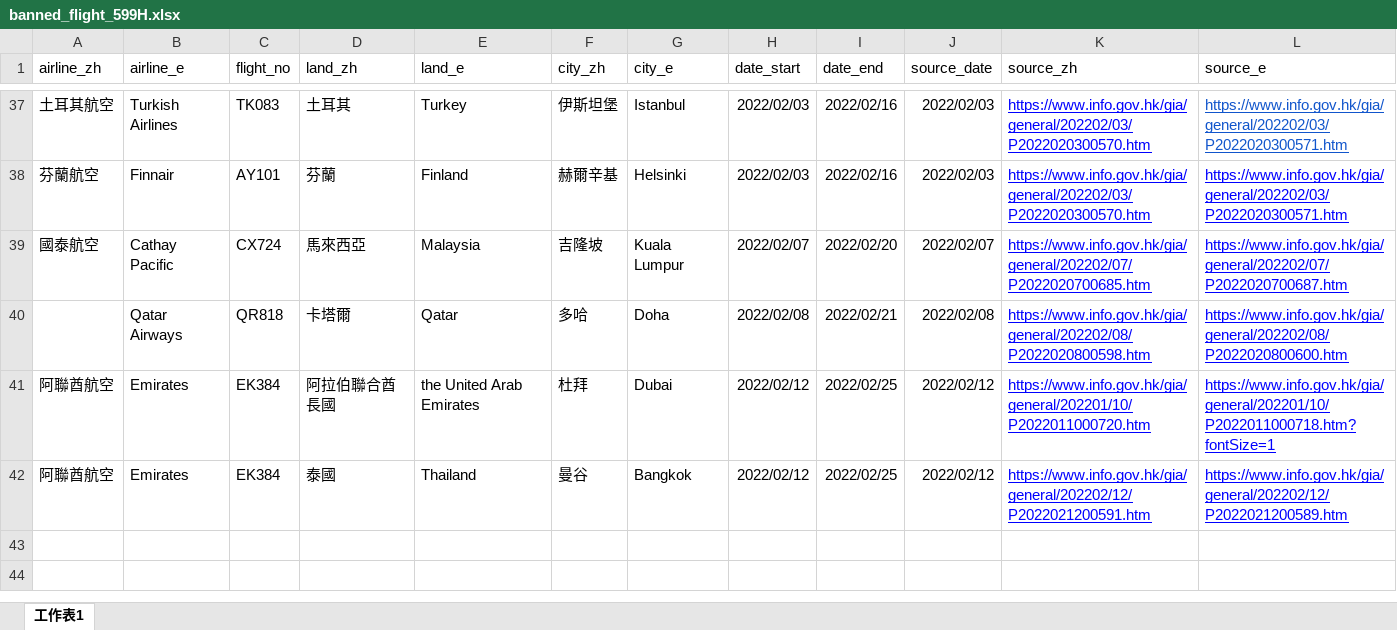
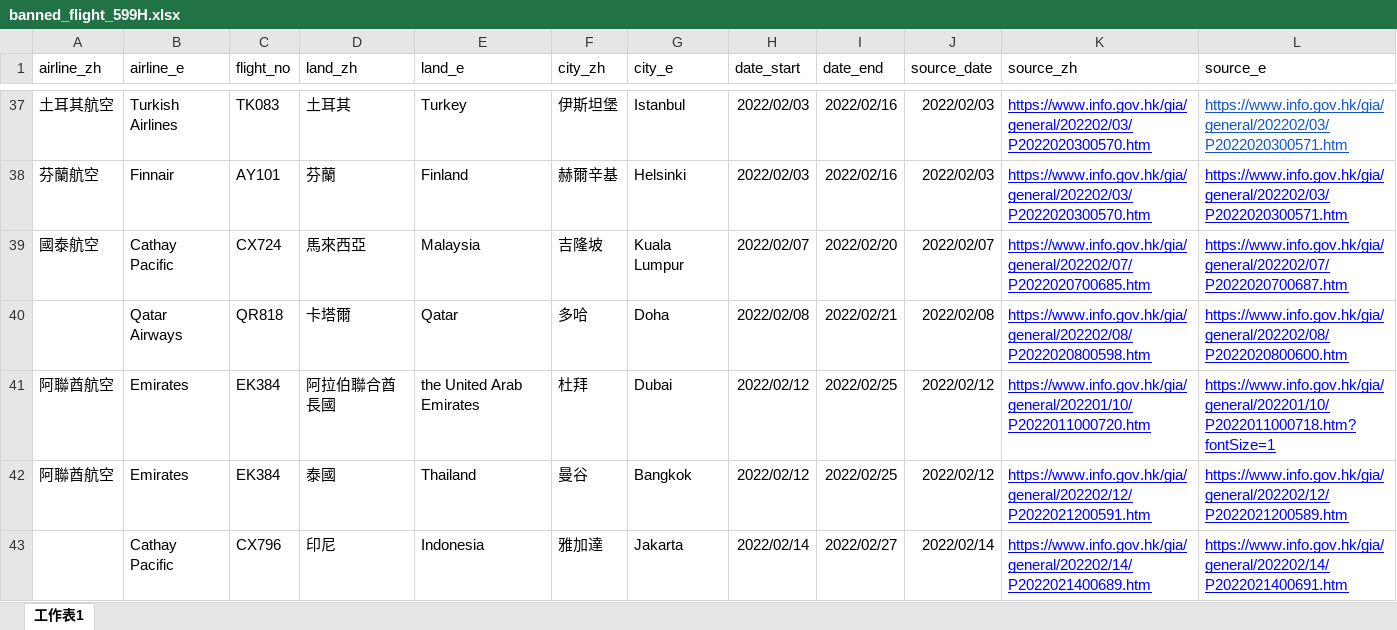
Before and after one commit to yinyingip/yinyingip.github.io, an Excel workbook: hk-banned-inbound-flight/banned_flight_599H.xlsx, sheet 工作表1, drawn as a sheet; only a part is shown, gaps mark what is left out; values as stored, in another font and other column widths than the file's, no borders; the diff names each change by its address in the sheet, - before the commit and + after, or states it on an @@ line.

Commit message:
update (jakarta)

```diff
--- a/hk-banned-inbound-flight/banned_flight_599H.xlsx (sheet 工作表1)
+++ b/hk-banned-inbound-flight/banned_flight_599H.xlsx (sheet 工作表1)
+row 43:  | Cathay Pacific | CX796 | 印尼 | Indonesia | 雅加達 | Jakarta | 2022/02/14 | 2022/02/27 | 2022/02/14 | https://www.info.gov.hk/gia/general/202202/14/P2022021400689.htm | https://www.info.gov.hk/gia/general/202202/14/P2022021400691.htm
```
Also changed, not shown: 1 other file.
